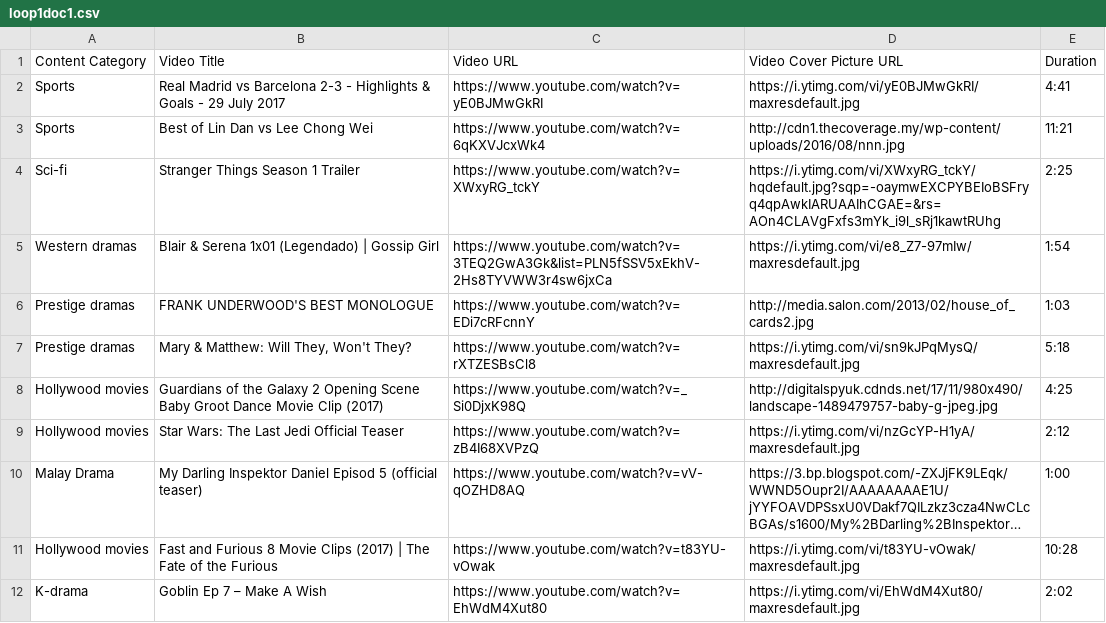
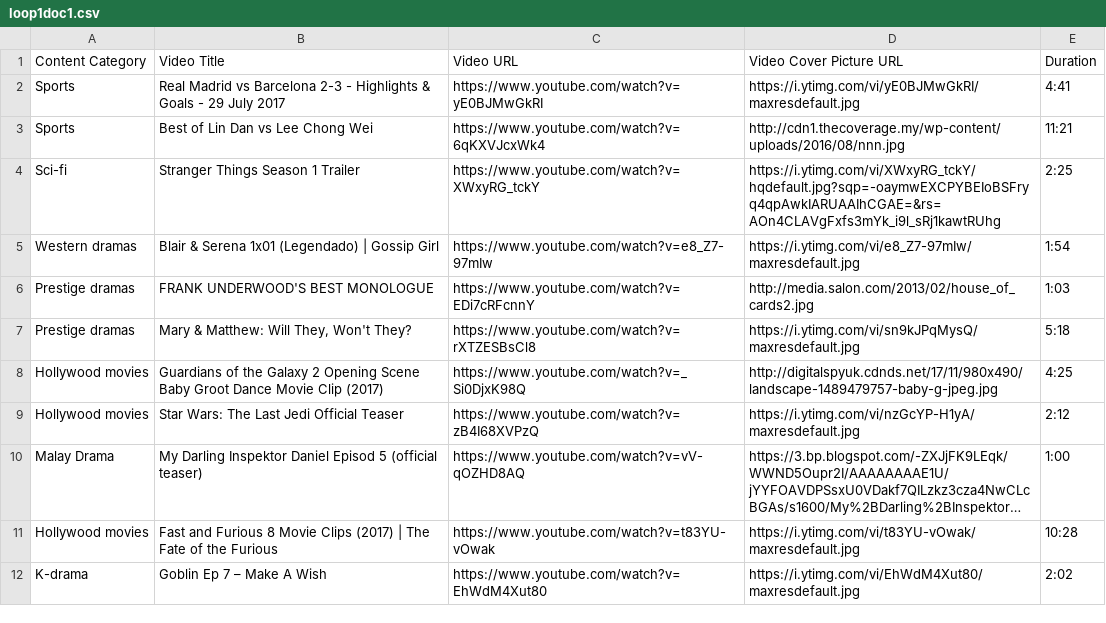
Before and after one commit to LEEY19/findit, a CSV file: lib/seeds/loop1doc1.csv, drawn as a sheet; long unchanged cells end in ….

```diff
--- a/lib/seeds/loop1doc1.csv
+++ b/lib/seeds/loop1doc1.csv
@@ -4,4 +4,4 @@ Sports,Best of Lin Dan vs Lee Chong Wei,https://www.youtube.com/watch?v=6qKXVJcx
 Sci-fi,Stranger Things Season 1 Trailer,https://www.youtube.com/watch?v=XWxyRG_tckY,https://i.ytimg.com/vi/XWxyRG_tckY/hqdefault.jpg?sqp=-oaymwEXCPYBEIoBSFryq4qpAwkIARUAAIhCGAE=&rs=AOn4CLAVgFxfs3mYk_i9l_sRj1kawtRUhg,2:25
-Western dramas,"Blair & Serena 1x01 (Legendado) | Gossip Girl
-",https://www.youtube.com/watch?v=3TEQ2GwA3Gk&list=PLN5fSSV5xEkhV-2Hs8TYVWW3r4sw6jxCa,https://i.ytimg.com/vi/e8_Z7-97mIw/maxresdefault.jpg,1:54
+Western dramas,"Blair & Serena 1x01 (Legendado) | Gossip Girl
+",https://www.youtube.com/watch?v=e8_Z7-97mIw,https://i.ytimg.com/vi/e8_Z7-97mIw/maxresdefault.jpg,1:54
 Prestige dramas,FRANK UNDERWOOD'S BEST MONOLOGUE,https://www.youtube.com/watch?v=EDi7cRFcnnY,http://media.salon.com/2013/02/house_of_cards2.jpg,1:03
```
